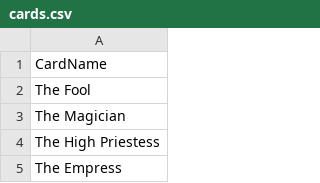
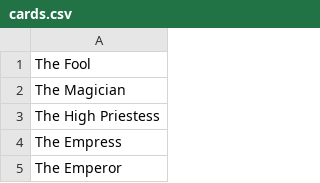
Before and after one commit to Matt25969/QAProject2, a CSV file: cards/application/cards.csv, drawn as a sheet; only a part is shown; the shorter side is filled out with more unchanged rows; the diff covers the shown part only; the diff names each change by its address in the sheet, - before the commit and + after, or states it on an @@ line.

Commit message:
update cards

```diff
--- a/cards/application/cards.csv
+++ b/cards/application/cards.csv
-row 1: CardName
```
Also changed, not shown: 56 removed rows elsewhere in this file.
